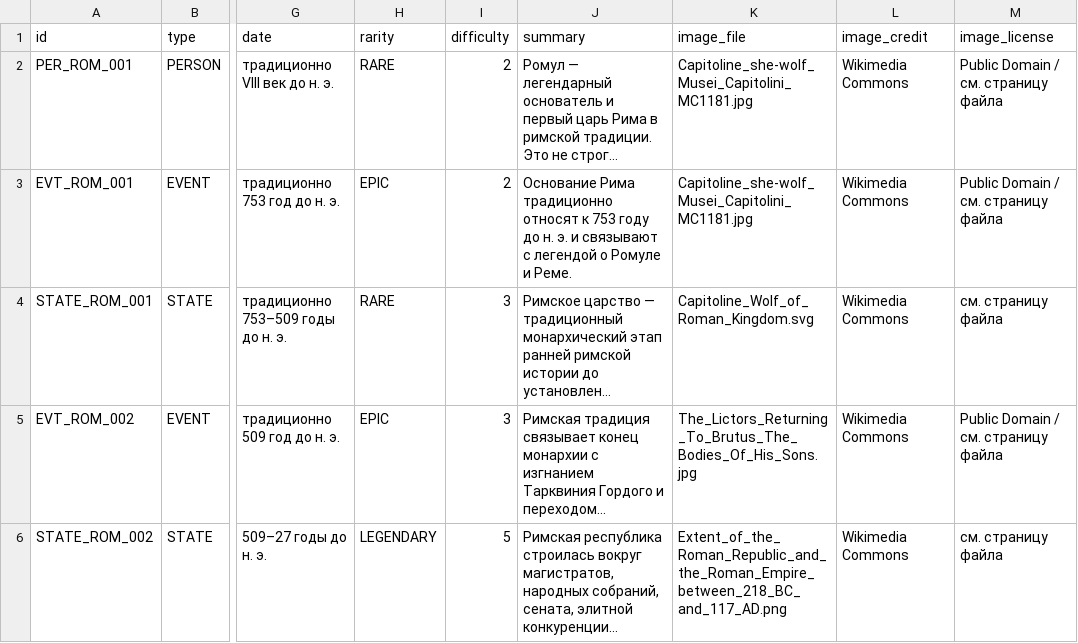
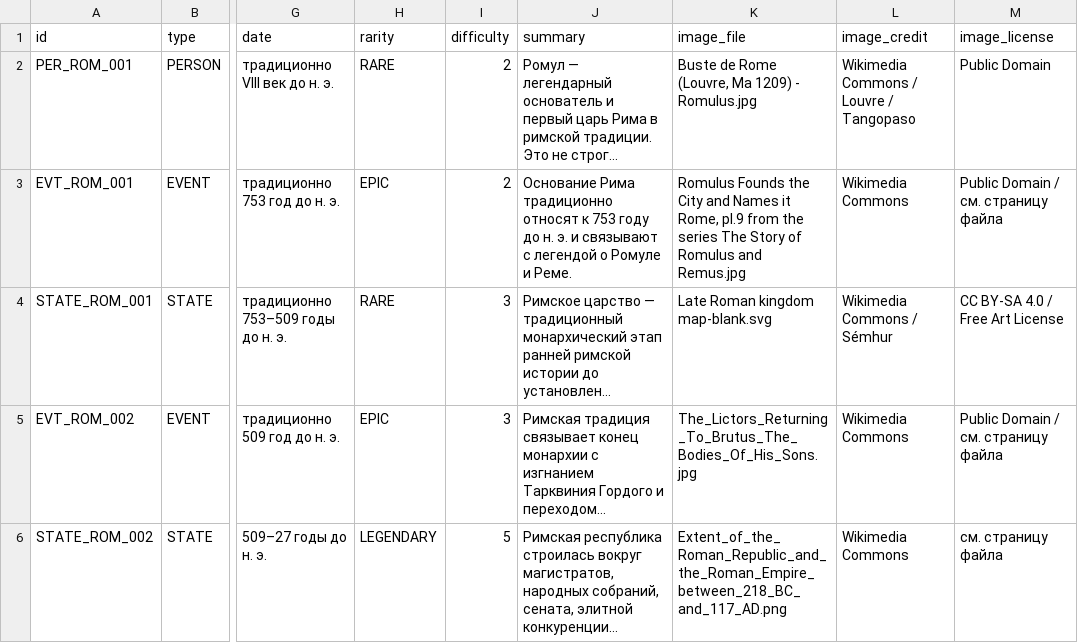
Before and after one commit to Coldqh/CodexOfHistory, a CSV file: csv/cards_ru.csv, drawn as a sheet; only a part is shown, gaps mark what is left out; long unchanged cells end in …; the diff names each change by its address in the sheet, - before the commit and + after, or states it on an @@ line.

Commit message:
Patch v0.5 new palette and unique early Rome cards

```diff
--- a/csv/cards_ru.csv
+++ b/csv/cards_ru.csv
-K2 (image_file): Capitoline_she-wolf_Musei_Capitolini_MC1181.jpg
+K2 (image_file): Buste de Rome (Louvre, Ma 1209) - Romulus.jpg
-L2 (image_credit): Wikimedia Commons
+L2 (image_credit): Wikimedia Commons / Louvre / Tangopaso
-M2 (image_license): Public Domain / см. страницу файла
+M2 (image_license): Public Domain
-K3 (image_file): Capitoline_she-wolf_Musei_Capitolini_MC1181.jpg
+K3 (image_file): Romulus Founds the City and Names it Rome, pl.9 from the series The Story of Romulus and Remus.jpg
-K4 (image_file): Capitoline_Wolf_of_Roman_Kingdom.svg
+K4 (image_file): Late Roman kingdom map-blank.svg
-L4 (image_credit): Wikimedia Commons
+L4 (image_credit): Wikimedia Commons / Sémhur
-M4 (image_license): см. страницу файла
+M4 (image_license): CC BY-SA 4.0 / Free Art License
```
Also changed, not shown: 11 other files.
